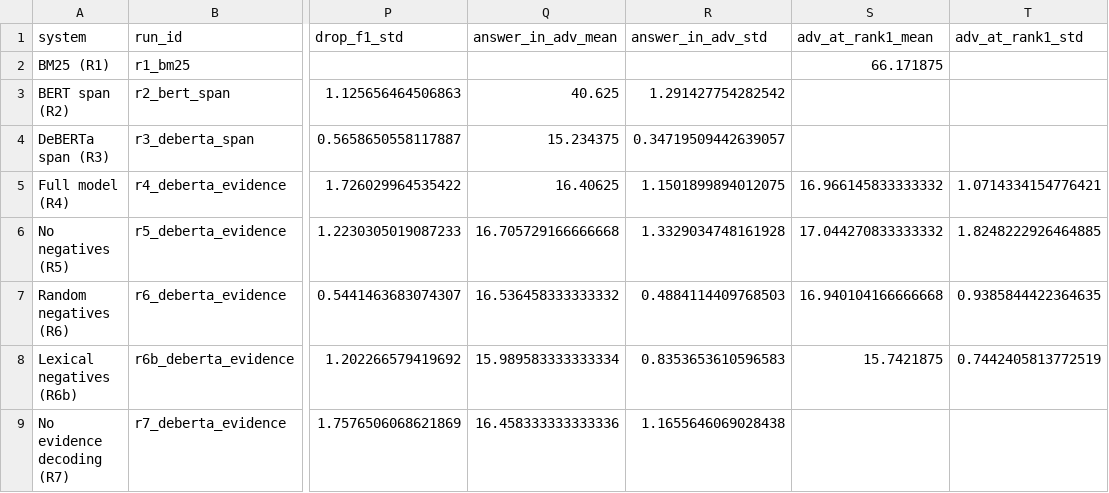
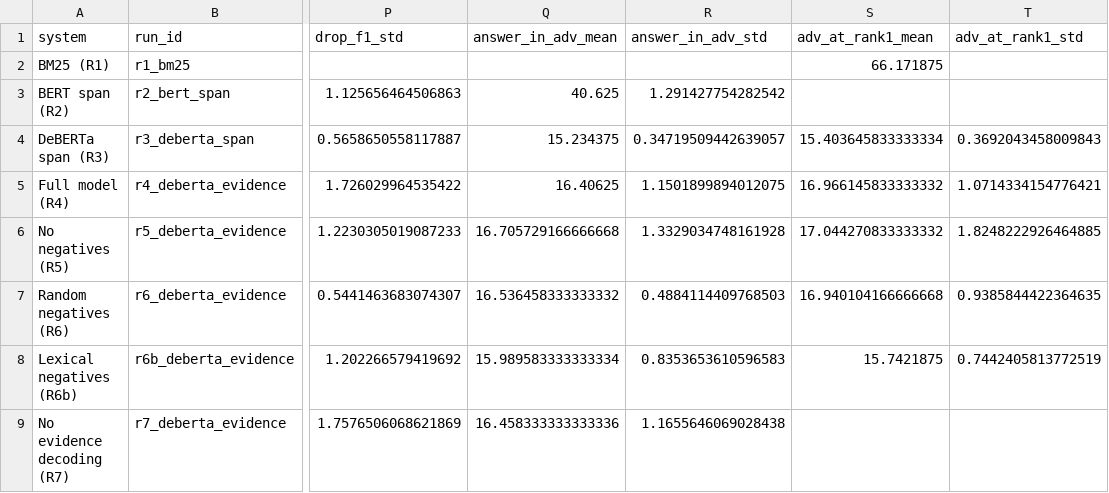
Before and after one commit to damiancxliew/CS4248_Project, a CSV file: results/tables/adversarial_addsent.csv, drawn as a sheet; only a part is shown, gaps mark what is left out; the diff names each change by its address in the sheet, - before the commit and + after, or states it on an @@ line.

```diff
--- a/results/tables/adversarial_addsent.csv
+++ b/results/tables/adversarial_addsent.csv
-S4 (adv_at_rank1_mean): (empty)
+S4 (adv_at_rank1_mean): 15.403645833333334
-T4 (adv_at_rank1_std): (empty)
+T4 (adv_at_rank1_std): 0.3692043458009843
```
Also changed, not shown: results/tables/adversarial_addonesent.csv, 4 other files.
